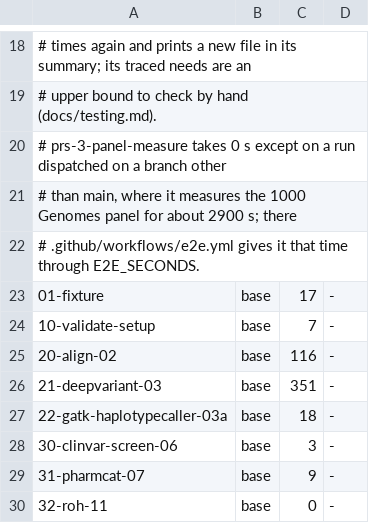
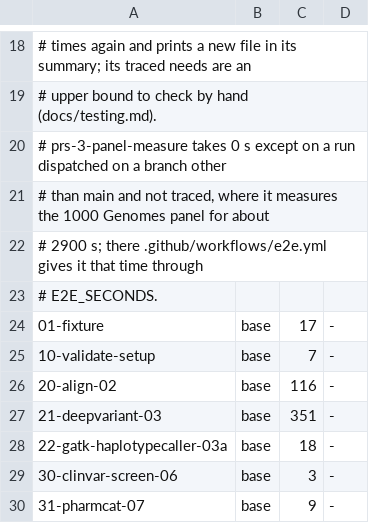
Before and after one commit to GeiserX/OwnGenome, a TSV file: scripts/ci/e2e-case-times.tsv, drawn as a sheet; only a part is shown, gaps mark what is left out; the shorter side is filled out with more unchanged rows.

Commit message:
ci(e2e): say the panel measure time applies only on a run that is not traced

```diff
--- a/scripts/ci/e2e-case-times.tsv
+++ b/scripts/ci/e2e-case-times.tsv
@@ -20,4 +20,5 @@
 # prs-3-panel-measure takes 0 s except on a run dispatched on a branch other
-# than main, where it measures the 1000 Genomes panel for about 2900 s; there
-# .github/workflows/e2e.yml gives it that time through E2E_SECONDS.
+# than main and not traced, where it measures the 1000 Genomes panel for about
+# 2900 s; there .github/workflows/e2e.yml gives it that time through
+# E2E_SECONDS.
 01-fixture	base	17	-
```
